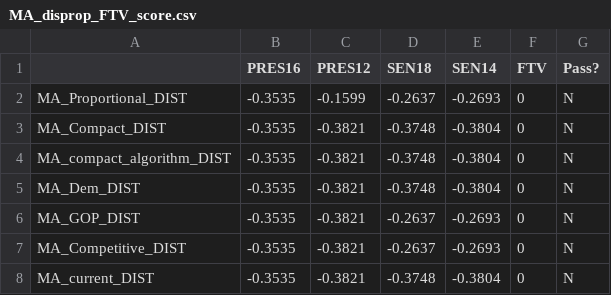
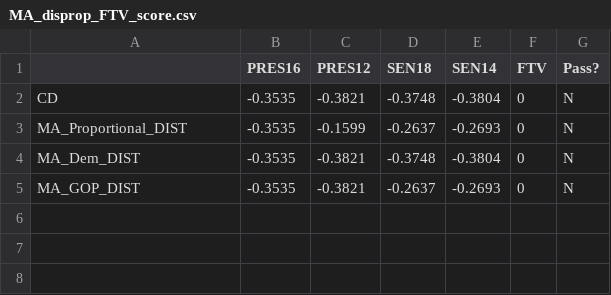
Before and after one commit to gabeschoenbach/Proportionality-Paper, a CSV file: outputs/MA/MA_disprop_FTV_score.csv, drawn as a sheet.

Commit message:
add FTV scores for all plans all ideals minus WI

```diff
--- a/outputs/MA/MA_disprop_FTV_score.csv
+++ b/outputs/MA/MA_disprop_FTV_score.csv
@@ -1,8 +1,5 @@
 ,PRES16,PRES12,SEN18,SEN14,FTV,Pass?
+CD,-0.3535,-0.3821,-0.3748,-0.3804,0,N
 MA_Proportional_DIST,-0.3535,-0.1599,-0.2637,-0.2693,0,N
-MA_Compact_DIST,-0.3535,-0.3821,-0.3748,-0.3804,0,N
-MA_compact_algorithm_DIST,-0.3535,-0.3821,-0.3748,-0.3804,0,N
 MA_Dem_DIST,-0.3535,-0.3821,-0.3748,-0.3804,0,N
 MA_GOP_DIST,-0.3535,-0.3821,-0.2637,-0.2693,0,N
-MA_Competitive_DIST,-0.3535,-0.3821,-0.2637,-0.2693,0,N
-MA_current_DIST,-0.3535,-0.3821,-0.3748,-0.3804,0,N
```
Also changed, not shown: outputs/MA/MA_eg_FTV_score.csv, outputs/MD/MD_disprop_FTV_score.csv, 14 other files.
